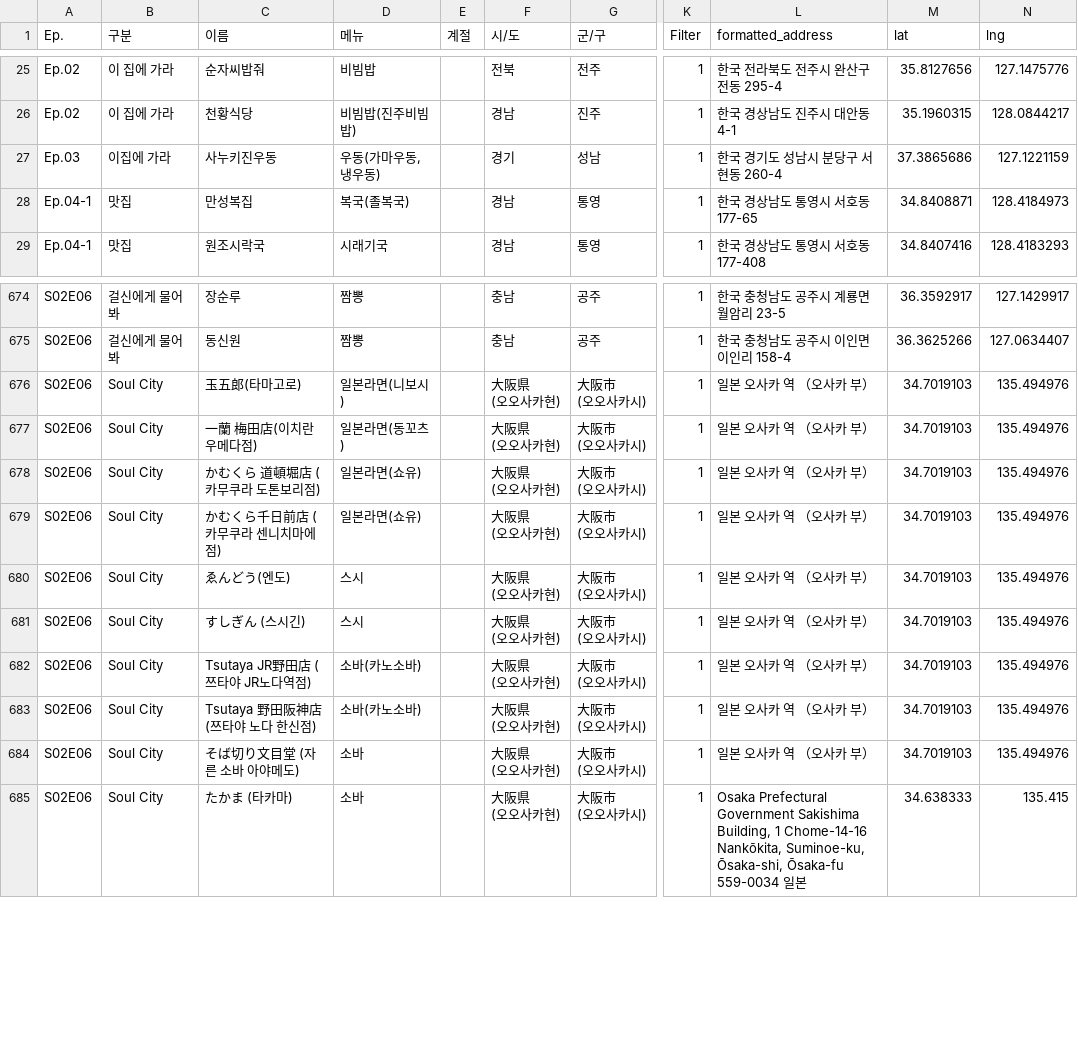
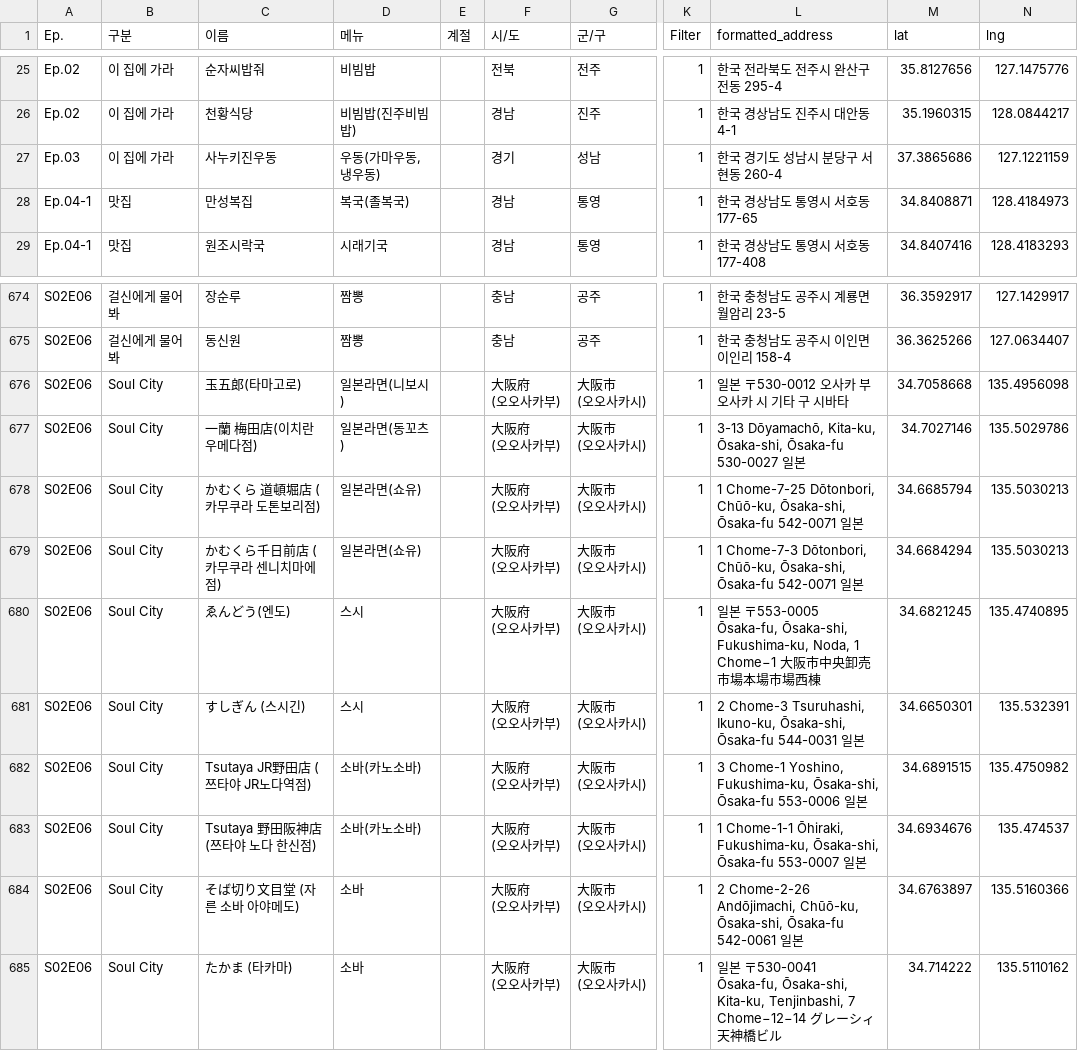
Before and after one commit to nemotoo/nemotoo.github.io, a CSV file: api/gulsin/data.csv, drawn as a sheet; only a part is shown, gaps mark what is left out; ↵ is a line break in a cell; the diff covers the shown part only; the diff names each change by its address in the sheet, - before the commit and + after, or states it on an @@ line.

Commit message:
Update Data

```diff
--- a/api/gulsin/data.csv
+++ b/api/gulsin/data.csv
-B27 (구분): 이집에 가라
+B27 (구분): 이 집에 가라
-F676:F685 (시/도): 大阪県 ↵ (오오사카현)
+F676:F685 (시/도): 大阪府 ↵ (오오사카부)
-L676 (formatted_address): 일본 오사카 역 （오사카 부）
+L676 (formatted_address): 일본 〒530-0012 오사카 부 오사카 시 기타 구 시바타
-M676 (lat): 34.7019103
+M676 (lat): 34.7058668
-N676 (lng): 135.494976
+N676 (lng): 135.4956098
-L677 (formatted_address): 일본 오사카 역 （오사카 부）
+L677 (formatted_address): 3-13 Dōyamachō, Kita-ku, Ōsaka-shi, Ōsaka-fu 530-0027 일본
-M677 (lat): 34.7019103
+M677 (lat): 34.7027146
-N677 (lng): 135.494976
+N677 (lng): 135.5029786
-L678 (formatted_address): 일본 오사카 역 （오사카 부）
+L678 (formatted_address): 1 Chome-7-25 Dōtonbori, Chūō-ku, Ōsaka-shi, Ōsaka-fu 542-0071 일본
-M678 (lat): 34.7019103
+M678 (lat): 34.6685794
-N678:N679 (lng): 135.494976
+N678:N679 (lng): 135.5030213
-L679 (formatted_address): 일본 오사카 역 （오사카 부）
+L679 (formatted_address): 1 Chome-7-3 Dōtonbori, Chūō-ku, Ōsaka-shi, Ōsaka-fu 542-0071 일본
-M679 (lat): 34.7019103
+M679 (lat): 34.6684294
-L680 (formatted_address): 일본 오사카 역 （오사카 부）
+L680 (formatted_address): 일본 〒553-0005 Ōsaka-fu, Ōsaka-shi, Fukushima-ku, Noda, 1 Chome−1 大阪市中央卸売市場本場市場西棟
-M680 (lat): 34.7019103
+M680 (lat): 34.6821245
-N680 (lng): 135.494976
+N680 (lng): 135.4740895
-L681 (formatted_address): 일본 오사카 역 （오사카 부）
+L681 (formatted_address): 2 Chome-3 Tsuruhashi, Ikuno-ku, Ōsaka-shi, Ōsaka-fu 544-0031 일본
-M681 (lat): 34.7019103
+M681 (lat): 34.6650301
-N681 (lng): 135.494976
+N681 (lng): 135.532391
-L682 (formatted_address): 일본 오사카 역 （오사카 부）
+L682 (formatted_address): 3 Chome-1 Yoshino, Fukushima-ku, Ōsaka-shi, Ōsaka-fu 553-0006 일본
-M682 (lat): 34.7019103
+M682 (lat): 34.6891515
-N682 (lng): 135.494976
+N682 (lng): 135.4750982
-L683 (formatted_address): 일본 오사카 역 （오사카 부）
+L683 (formatted_address): 1 Chome-1-1 Ōhiraki, Fukushima-ku, Ōsaka-shi, Ōsaka-fu 553-0007 일본
-M683 (lat): 34.7019103
+M683 (lat): 34.6934676
-N683 (lng): 135.494976
+N683 (lng): 135.474537
-L684 (formatted_address): 일본 오사카 역 （오사카 부）
+L684 (formatted_address): 2 Chome-2-26 Andōjimachi, Chūō-ku, Ōsaka-shi, Ōsaka-fu 542-0061 일본
-M684 (lat): 34.7019103
+M684 (lat): 34.6763897
-N684 (lng): 135.494976
+N684 (lng): 135.5160366
-L685 (formatted_address): Osaka Prefectural Government Sakishima Building, 1 Chome-14-16 Nankōkita, Suminoe-ku, Ōsaka-shi, Ōsaka-fu 559-0034 일본
+L685 (formatted_address): 일본 〒530-0041 Ōsaka-fu, Ōsaka-shi, Kita-ku, Tenjinbashi, 7 Chome−12−14 グレーシィ天神橋ビル
-M685 (lat): 34.638333
+M685 (lat): 34.714222
-N685 (lng): 135.415
+N685 (lng): 135.5110162
```
Also changed, not shown: 12 edited cells elsewhere in this file, 1 other file.
